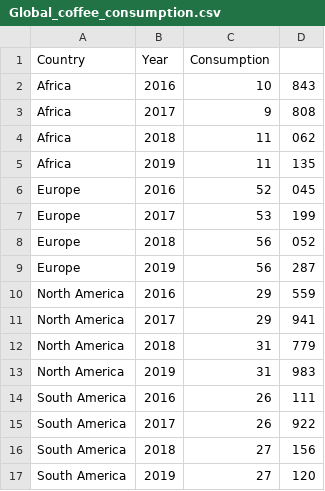
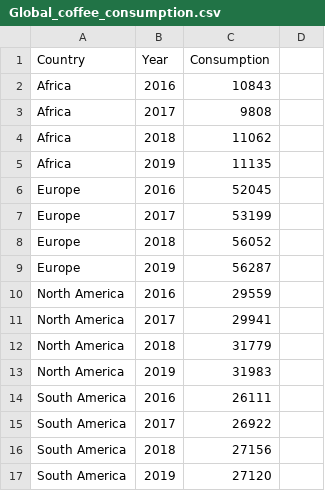
Before and after one commit to Hong-hua/FIT3179, a CSV file: Global_coffee_consumption.csv, drawn as a sheet; only a part is shown; the diff covers the shown part only.

Commit message:
Update Global_coffee_consumption.csv

```diff
--- a/Global_coffee_consumption.csv
+++ b/Global_coffee_consumption.csv
@@ -1,17 +1,17 @@
 Country,Year,Consumption,
-Africa,2016,10,843,
-Africa,2017,9,808,
-Africa,2018,11,062,
-Africa,2019,11,135,
-Europe,2016,52,045,
-Europe,2017,53,199,
-Europe,2018,56,052,
-Europe,2019,56,287,
-North America,2016,29,559,
-North America,2017,29,941,
-North America,2018,31,779,
-North America,2019,31,983,
-South America,2016,26,111,
-South America,2017,26,922,
-South America,2018,27,156,
-South America,2019,27,120,
+Africa,2016,10843,
+Africa,2017,9808,
+Africa,2018,11062,
+Africa,2019,11135,
+Europe,2016,52045,
+Europe,2017,53199,
+Europe,2018,56052,
+Europe,2019,56287,
+North America,2016,29559,
+North America,2017,29941,
+North America,2018,31779,
+North America,2019,31983,
+South America,2016,26111,
+South America,2017,26922,
+South America,2018,27156,
+South America,2019,27120,
```
Also changed, not shown: 4 edited cells elsewhere in this file.
